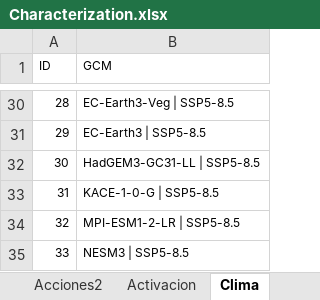
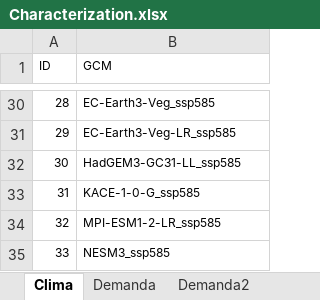
Before and after one commit to milocortes/WEAP_vagrant_multimachine, an Excel workbook: src/datos/Characterization.xlsx, sheet Clima, drawn as a sheet; only a part is shown, gaps mark what is left out; values as stored, in another font and other column widths than the file's, no borders; the diff covers the shown part only; the diff names each change by its address in the sheet, - before the commit and + after, or states it on an @@ line.

```diff
--- a/src/datos/Characterization.xlsx (sheet Clima)
+++ b/src/datos/Characterization.xlsx (sheet Clima)
-sheet tab: Acciones2
-sheet tab: Activacion
-B30 (GCM): EC-Earth3-Veg | SSP5-8.5
+B30 (GCM): EC-Earth3-Veg_ssp585
-B31 (GCM): EC-Earth3 | SSP5-8.5
+B31 (GCM): EC-Earth3-Veg-LR_ssp585
-B32 (GCM): HadGEM3-GC31-LL | SSP5-8.5
+B32 (GCM): HadGEM3-GC31-LL_ssp585
-B33 (GCM): KACE-1-0-G | SSP5-8.5
+B33 (GCM): KACE-1-0-G_ssp585
-B34 (GCM): MPI-ESM1-2-LR | SSP5-8.5
+B34 (GCM): MPI-ESM1-2-LR_ssp585
-B35 (GCM): NESM3 | SSP5-8.5
+B35 (GCM): NESM3_ssp585
```
Also changed, not shown: 27 edited cells elsewhere in this sheet, sheet Demanda2, sheet Demanda, other sheet tabs, src/datos/Favorites_WEAP.xlsx, 4 other files.
